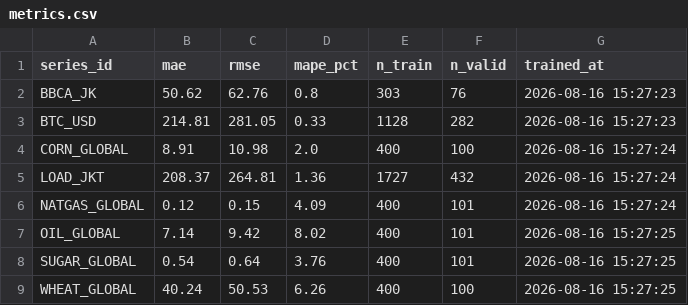
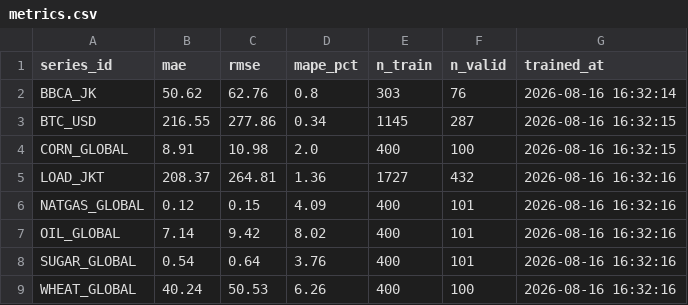
Before and after one commit to salimz-arch/tsf-market-analytics, a CSV file: models/metrics.csv, drawn as a sheet.

```diff
--- a/models/metrics.csv
+++ b/models/metrics.csv
@@ -1,9 +1,9 @@
 series_id,mae,rmse,mape_pct,n_train,n_valid,trained_at
-BBCA_JK,50.62,62.76,0.8,303,76,2026-08-16 15:27:23
-BTC_USD,214.81,281.05,0.33,1128,282,2026-08-16 15:27:23
-CORN_GLOBAL,8.91,10.98,2.0,400,100,2026-08-16 15:27:24
-LOAD_JKT,208.37,264.81,1.36,1727,432,2026-08-16 15:27:24
-NATGAS_GLOBAL,0.12,0.15,4.09,400,101,2026-08-16 15:27:24
-OIL_GLOBAL,7.14,9.42,8.02,400,101,2026-08-16 15:27:25
-SUGAR_GLOBAL,0.54,0.64,3.76,400,101,2026-08-16 15:27:25
-WHEAT_GLOBAL,40.24,50.53,6.26,400,100,2026-08-16 15:27:25
+BBCA_JK,50.62,62.76,0.8,303,76,2026-08-16 16:32:14
+BTC_USD,216.55,277.86,0.34,1145,287,2026-08-16 16:32:15
+CORN_GLOBAL,8.91,10.98,2.0,400,100,2026-08-16 16:32:15
+LOAD_JKT,208.37,264.81,1.36,1727,432,2026-08-16 16:32:16
+NATGAS_GLOBAL,0.12,0.15,4.09,400,101,2026-08-16 16:32:16
+OIL_GLOBAL,7.14,9.42,8.02,400,101,2026-08-16 16:32:16
+SUGAR_GLOBAL,0.54,0.64,3.76,400,101,2026-08-16 16:32:16
+WHEAT_GLOBAL,40.24,50.53,6.26,400,100,2026-08-16 16:32:16
```
Also changed, not shown: data/forecasts/conclusions.csv, data/forecasts/evaluation.csv, 7 other files.
